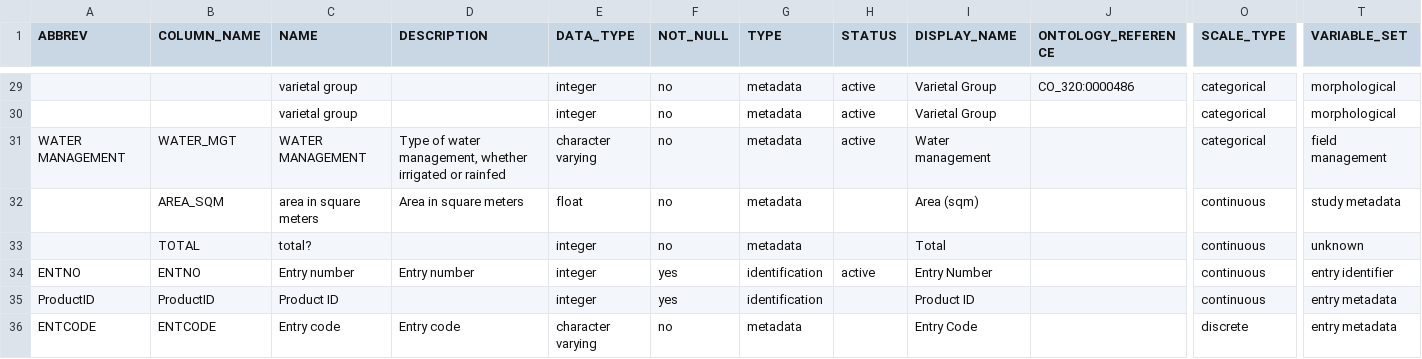
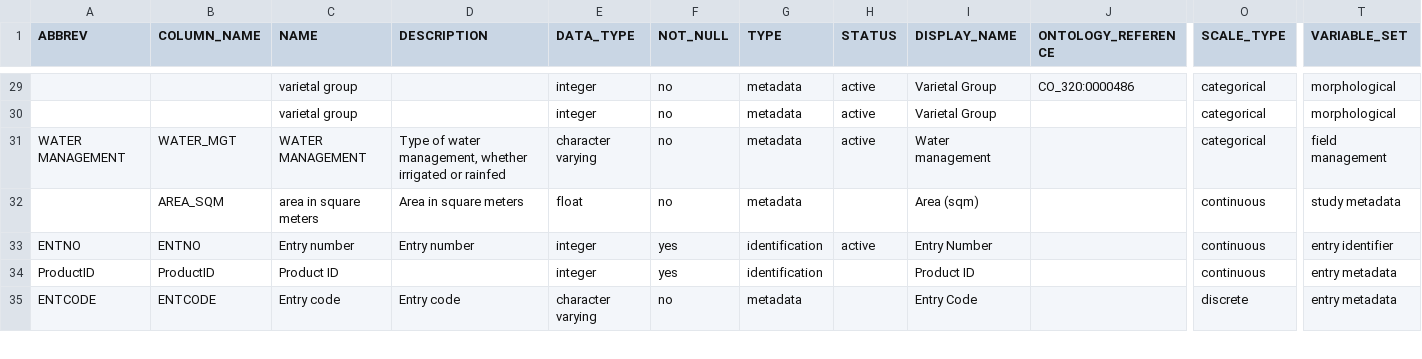
Before and after one commit to argemflores/yaml2sql, a CSV file: import.variable.csv, drawn as a sheet; only a part is shown, gaps mark what is left out; removed rows and columns are numbered as before the commit, all else as after; rows hold the shown columns only; the diff covers the shown part only; the diff names each change by its address in the sheet, - before the commit and + after, or states it on an @@ line.

Commit message:
Add files that contain initial data for some tables
 - import: variable
 - master: user, user_role, user_item, user_session, role, item, item_action,
   item_relation, item_role, team, team_member, tooltip, instruction,
   change_log

```diff
--- a/import.variable.csv
+++ b/import.variable.csv
-row 33:  | TOTAL | total? |  | integer | no | metadata |  | Total |  | continuous | unknown
```
Also changed, not shown: 2 added rows, 1 removed row and 1 edited cell elsewhere in this file, 14 other files.
